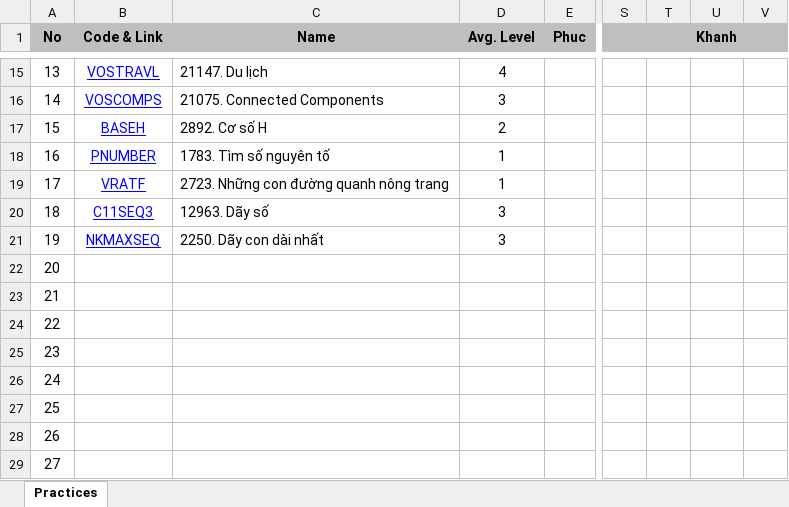
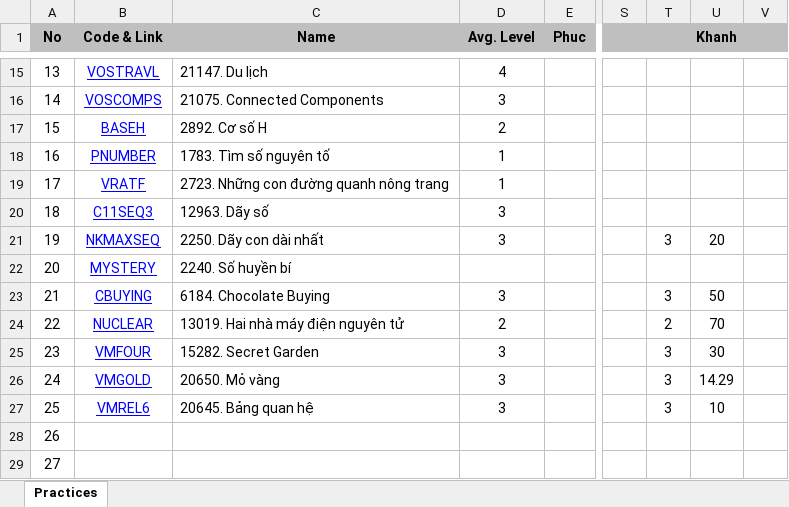
Before and after one commit to haminhngoc/Programming, an Excel workbook: Olympic-2014/Practices.xlsx, sheet Practices, drawn as a sheet; only a part is shown, gaps mark what is left out; values as stored, in another font and other column widths than the file's, no borders; the diff covers the shown part only; the diff names each change by its address in the sheet, - before the commit and + after, or states it on an @@ line.

Commit message:
8/10-4

```diff
--- a/Olympic-2014/Practices.xlsx (sheet Practices)
+++ b/Olympic-2014/Practices.xlsx (sheet Practices)
-T21 (Khanh): (empty)
+T21 (Khanh): 3
-U21: (empty)
+U21: 20
-B22 (Code & Link): (empty)
+B22 (Code & Link): MYSTERY
-C22 (Name): (empty)
+C22 (Name): 2240. Số huyền bí
-B23 (Code & Link): (empty)
+B23 (Code & Link): CBUYING
-C23 (Name): (empty)
+C23 (Name): 6184. Chocolate Buying
-D23 (Avg. Level): (empty)
+D23 (Avg. Level): 3
-T23 (Khanh): (empty)
+T23 (Khanh): 3
-U23: (empty)
+U23: 50
-B24 (Code & Link): (empty)
+B24 (Code & Link): NUCLEAR
-C24 (Name): (empty)
+C24 (Name): 13019. Hai nhà máy điện nguyên tử
-D24 (Avg. Level): (empty)
+D24 (Avg. Level): 2
-T24 (Khanh): (empty)
+T24 (Khanh): 2
-U24: (empty)
+U24: 70
-B25 (Code & Link): (empty)
+B25 (Code & Link): VMFOUR
-C25 (Name): (empty)
+C25 (Name): 15282. Secret Garden
-D25:D27 (Avg. Level): (empty)
+D25:D27 (Avg. Level): 3
-T25:T27 (Khanh): (empty)
+T25:T27 (Khanh): 3
-U25: (empty)
+U25: 30
-B26 (Code & Link): (empty)
+B26 (Code & Link): VMGOLD
-C26 (Name): (empty)
+C26 (Name): 20650. Mỏ vàng
-U26: (empty)
+U26: 14.29
-B27 (Code & Link): (empty)
+B27 (Code & Link): VMREL6
-C27 (Name): (empty)
+C27 (Name): 20645. Bảng quan hệ
-U27: (empty)
+U27: 10
```
Also changed, not shown: 8 edited cells elsewhere in this sheet.
